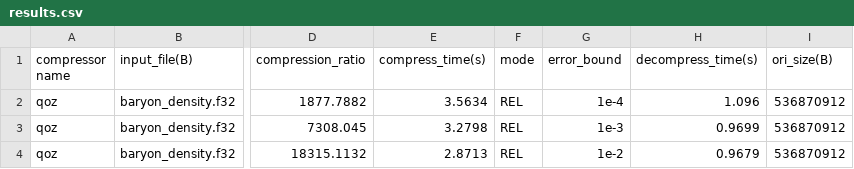
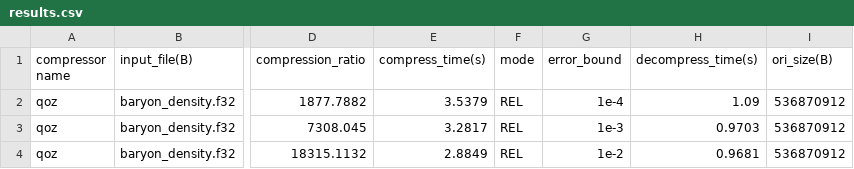
Before and after one commit to ziweiq-29/compression_framework, a CSV file: results.csv, drawn as a sheet; only a part is shown, gaps mark what is left out; the diff names each change by its address in the sheet, - before the commit and + after, or states it on an @@ line.

```diff
--- a/results.csv
+++ b/results.csv
-E2 (compress_time(s)): 3.5634
+E2 (compress_time(s)): 3.5379
-H2 (decompress_time(s)): 1.096
+H2 (decompress_time(s)): 1.09
-E3 (compress_time(s)): 3.2798
+E3 (compress_time(s)): 3.2817
-H3 (decompress_time(s)): 0.9699
+H3 (decompress_time(s)): 0.9703
-E4 (compress_time(s)): 2.8713
+E4 (compress_time(s)): 2.8849
-H4 (decompress_time(s)): 0.9679
+H4 (decompress_time(s)): 0.9681
```
Also changed, not shown: 1 other file.
